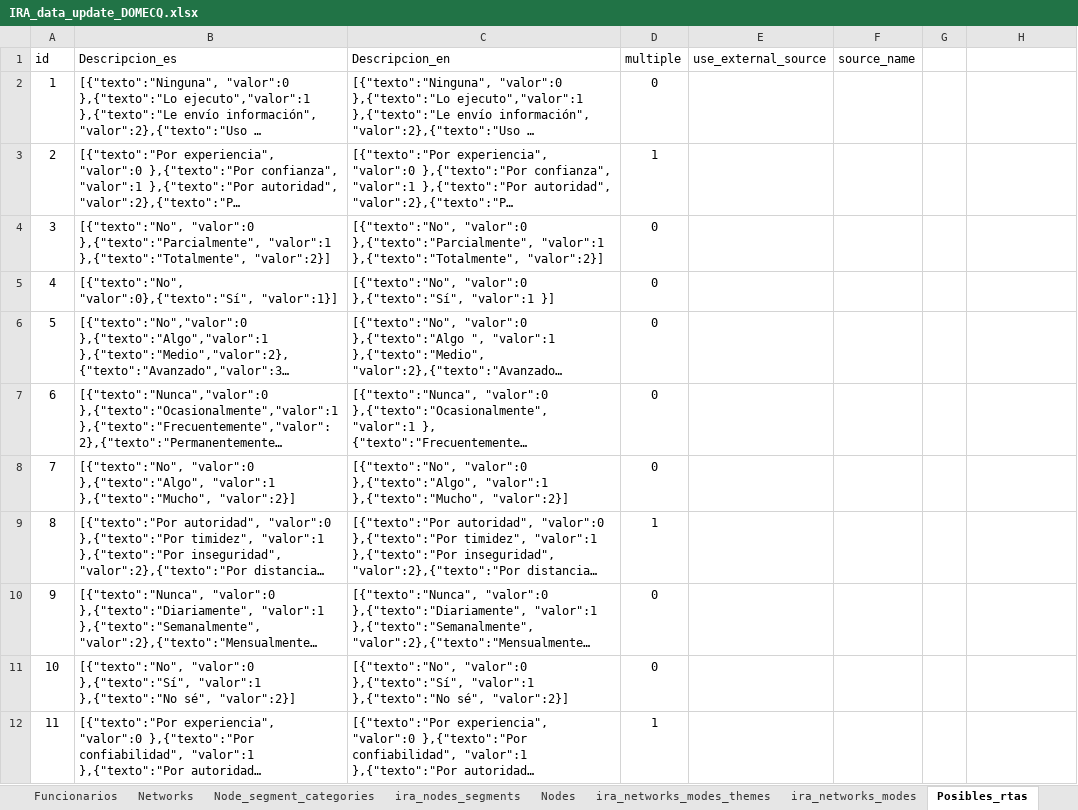
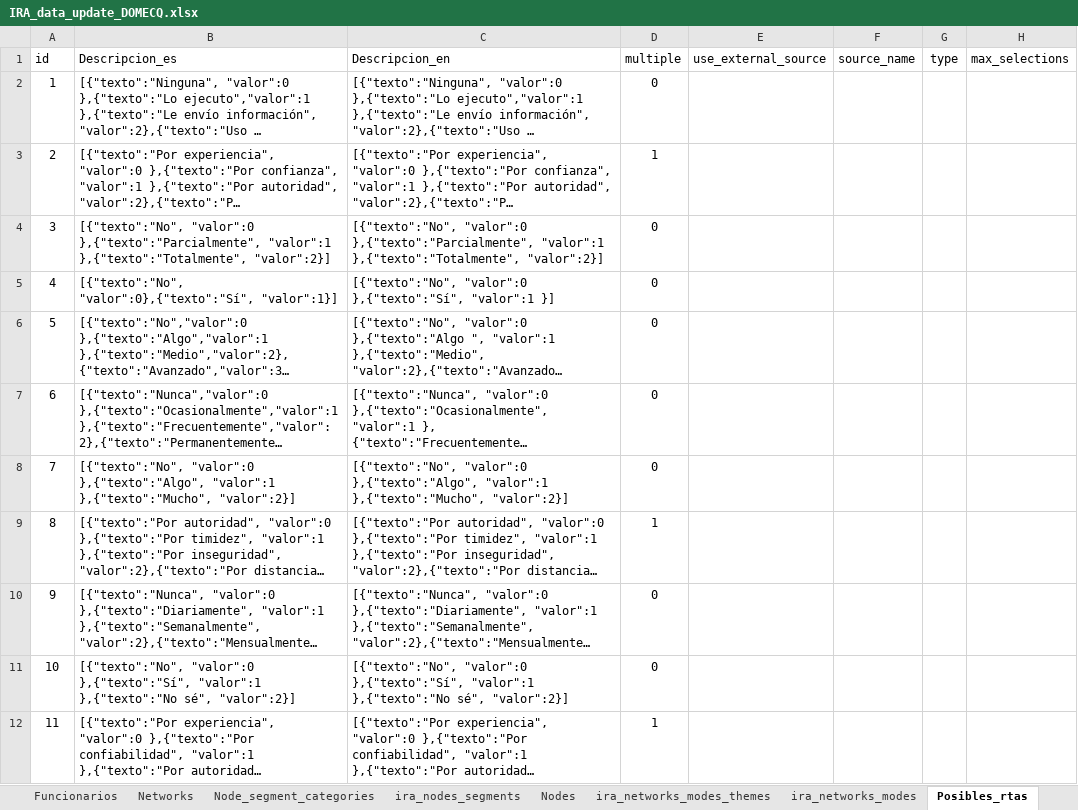
Before and after one commit to FNACUser/Forms-vue, an Excel workbook: backend/data/domecq/IRA_data_update_DOMECQ.xlsx, sheet Posibles_rtas, drawn as a sheet; long unchanged cells end in …; values as stored, in another font and other column widths than the file's, no borders; the diff names each change by its address in the sheet, - before the commit and + after, or states it on an @@ line.

```diff
--- a/backend/data/domecq/IRA_data_update_DOMECQ.xlsx (sheet Posibles_rtas)
+++ b/backend/data/domecq/IRA_data_update_DOMECQ.xlsx (sheet Posibles_rtas)
-G1: (empty)
+G1: type
-H1: (empty)
+H1: max_selections
```
Also changed, not shown: sheet Nodes, sheet Networks, sheet ira_nodes_segments, sheet ira_networks_modes, sheet Node_segment_categories, other sheet tabs, backend/data/IRA_data.xlsx, 1 other file.
